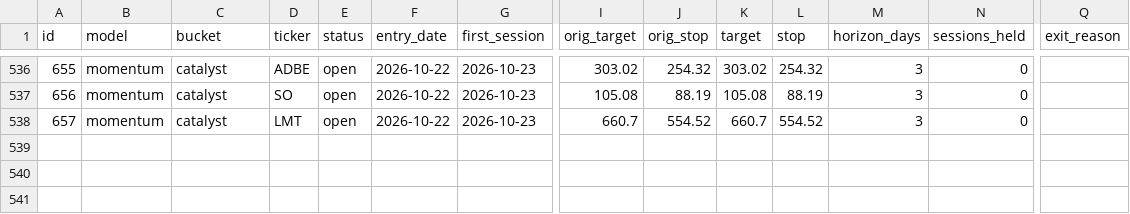
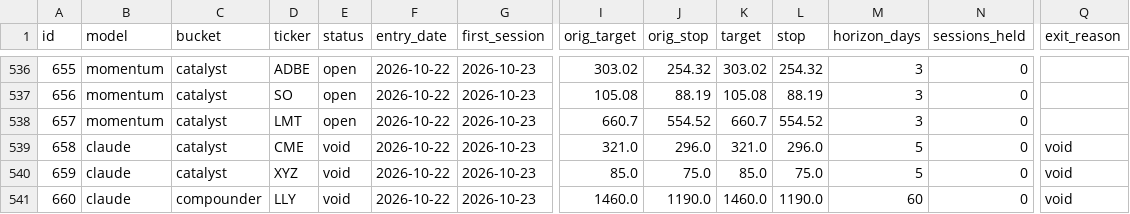
Before and after one commit to arinouri/ai-stock-picks-arena, a CSV file: site/data/export.csv, drawn as a sheet; only a part is shown, gaps mark what is left out; rows hold the shown columns only; the diff names each change by its address in the sheet, - before the commit and + after, or states it on an @@ line.

```diff
--- a/site/data/export.csv
+++ b/site/data/export.csv
+row 539: 658 | claude | catalyst | CME | void | 2026-10-22 | 2026-10-23 | 321.0 | 296.0 | 321.0 | 296.0 | 5 | 0 | void
+row 540: 659 | claude | catalyst | XYZ | void | 2026-10-22 | 2026-10-23 | 85.0 | 75.0 | 85.0 | 75.0 | 5 | 0 | void
+row 541: 660 | claude | compounder | LLY | void | 2026-10-22 | 2026-10-23 | 1460.0 | 1190.0 | 1460.0 | 1190.0 | 60 | 0 | void
```
Also changed, not shown: 11 other files.
